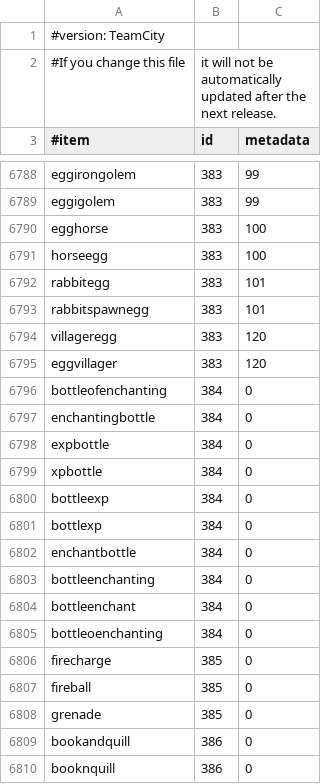
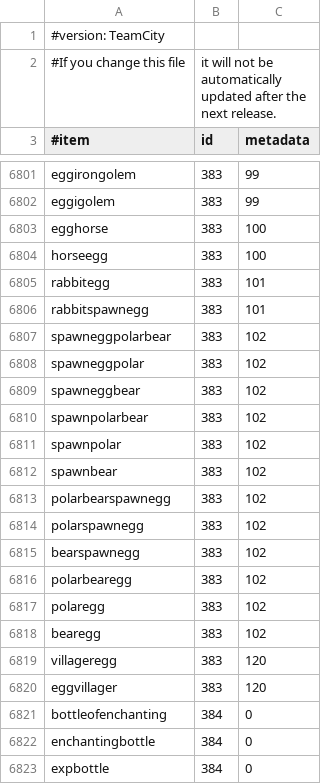
Before and after one commit to rewsdjad1/EssentialsS, a CSV file: Essentials/src/items.csv, drawn as a sheet; only a part is shown, gaps mark what is left out; the shorter side is filled out with more unchanged rows; the diff covers the shown part only.

Commit message:
Add 1.10 blocks and Polar Bear egg entries in items.csv.

```diff
--- a/Essentials/src/items.csv
+++ b/Essentials/src/items.csv
@@ -6793,2 +6806,14 @@ rabbitegg,383,101
 rabbitspawnegg,383,101
+spawneggpolarbear,383,102
+spawneggpolar,383,102
+spawneggbear,383,102
+spawnpolarbear,383,102
+spawnpolar,383,102
+spawnbear,383,102
+polarbearspawnegg,383,102
+polarspawnegg,383,102
+bearspawnegg,383,102
+polarbearegg,383,102
+polaregg,383,102
+bearegg,383,102
 villageregg,383,120
```
Also changed, not shown: 13 added rows elsewhere in this file.
